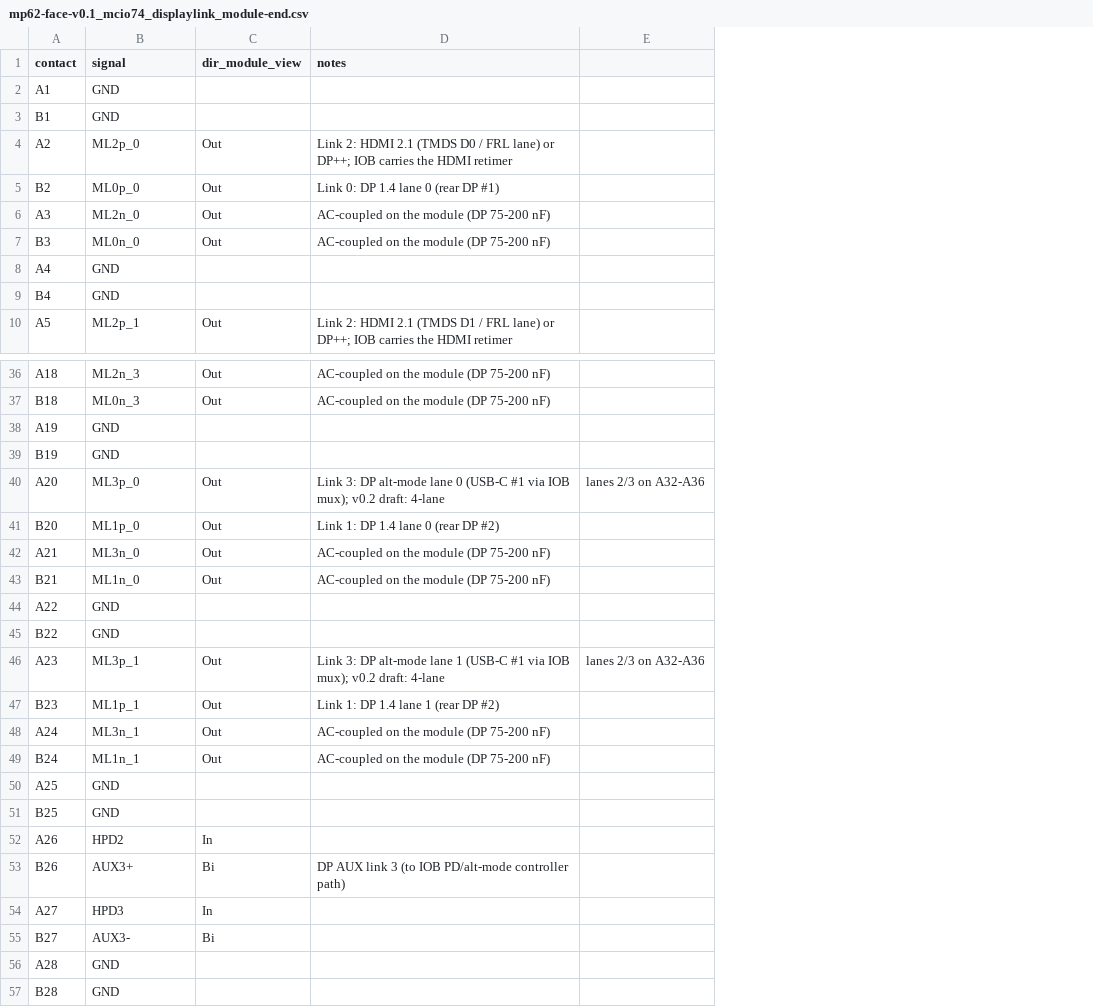
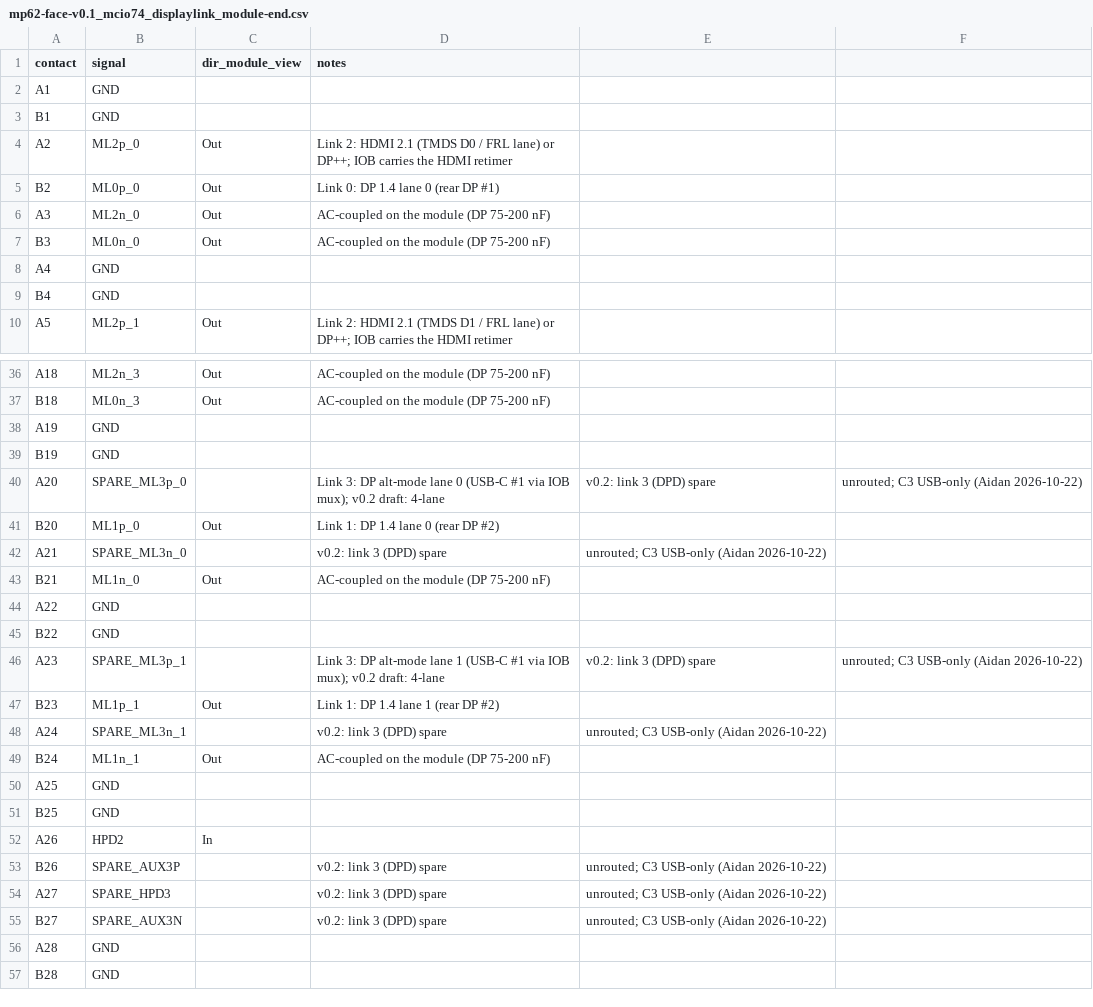
Before and after one commit to winkleplex10-bit/The-Mac-Pro-Project, a CSV file: macpro62-face/pinouts/mp62-face-v0.1_mcio74_displaylink_module-end.csv, drawn as a sheet; only a part is shown, gaps mark what is left out; removed rows and columns are numbered as before the commit, all else as after; the diff covers the shown part only; the diff names each change by its address in the sheet, - before the commit and + after, or states it on an @@ line.

```diff
--- a/macpro62-face/pinouts/mp62-face-v0.1_mcio74_displaylink_module-end.csv
+++ b/macpro62-face/pinouts/mp62-face-v0.1_mcio74_displaylink_module-end.csv
-column E, rows 40-46: lanes 2/3 on A32-A36 |  |  |  |  |  | lanes 2/3 on A32-A36
+column E, rows 40-55: v0.2: link 3 (DPD) spare |  | unrouted; C3 USB-only (Aidan 2026-10-22) |  |  |  | v0.2: link 3 (DPD) spare |  | unrouted; C3 USB-only (Aidan 2026-10-22) |  |  |  |  | unrouted; C3 USB-only (Aidan 2026-10-22) | unrouted; C3 USB-only (Aidan 2026-10-22) | unrouted; C3 USB-only (Aidan 2026-10-22)
+column F, rows 40-46: unrouted; C3 USB-only (Aidan 2026-10-22) |  |  |  |  |  | unrouted; C3 USB-only (Aidan 2026-10-22)
-B40 (signal): ML3p_0
+B40 (signal): SPARE_ML3p_0
-C40 (dir_module_view): Out
+C40 (dir_module_view): (empty)
-B42 (signal): ML3n_0
+B42 (signal): SPARE_ML3n_0
-C42 (dir_module_view): Out
+C42 (dir_module_view): (empty)
-D42 (notes): AC-coupled on the module (DP 75-200 nF)
+D42 (notes): v0.2: link 3 (DPD) spare
-B46 (signal): ML3p_1
+B46 (signal): SPARE_ML3p_1
-C46 (dir_module_view): Out
+C46 (dir_module_view): (empty)
-B48 (signal): ML3n_1
+B48 (signal): SPARE_ML3n_1
-C48 (dir_module_view): Out
+C48 (dir_module_view): (empty)
-D48 (notes): AC-coupled on the module (DP 75-200 nF)
+D48 (notes): v0.2: link 3 (DPD) spare
-B53 (signal): AUX3+
+B53 (signal): SPARE_AUX3P
-C53 (dir_module_view): Bi
+C53 (dir_module_view): (empty)
-D53 (notes): DP AUX link 3 (to IOB PD/alt-mode controller path)
+D53 (notes): v0.2: link 3 (DPD) spare
-B54 (signal): HPD3
+B54 (signal): SPARE_HPD3
-C54 (dir_module_view): In
+C54 (dir_module_view): (empty)
-D54:D55 (notes): (empty)
+D54:D55 (notes): v0.2: link 3 (DPD) spare
-B55 (signal): AUX3-
+B55 (signal): SPARE_AUX3N
-C55 (dir_module_view): Bi
+C55 (dir_module_view): (empty)
```
Also changed, not shown: 12 edited cells elsewhere in this file, kicad/macpro62-io-board/docs/mp62-iob-j2_mcio74_displaylink_iob-end.csv, 2 other files.
